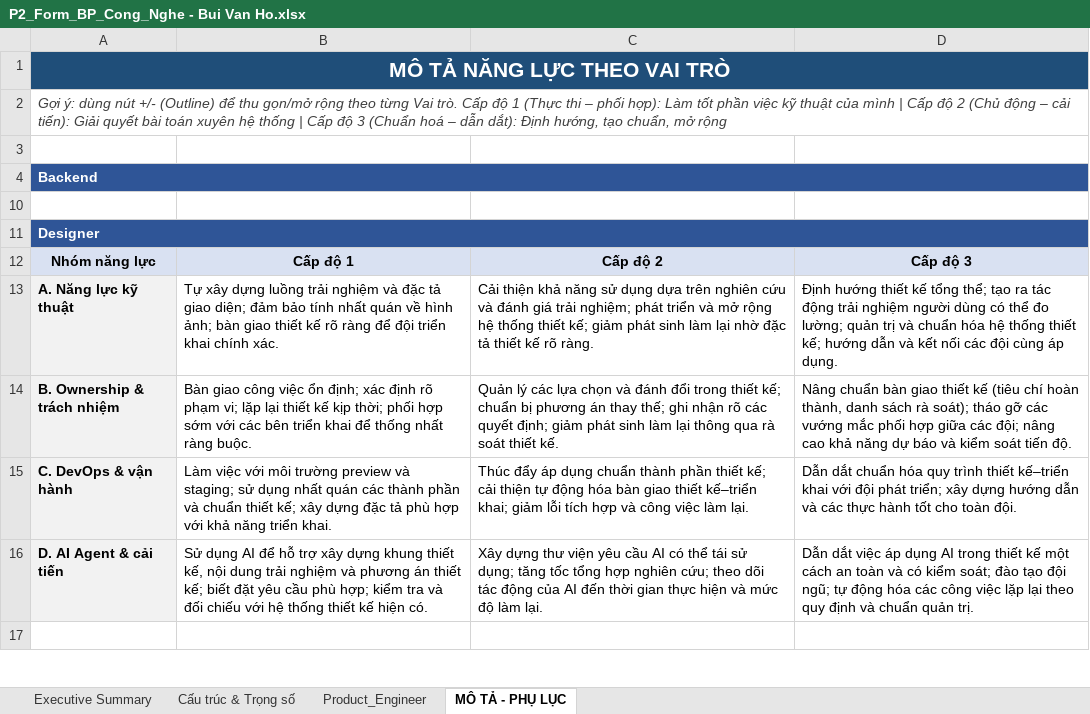
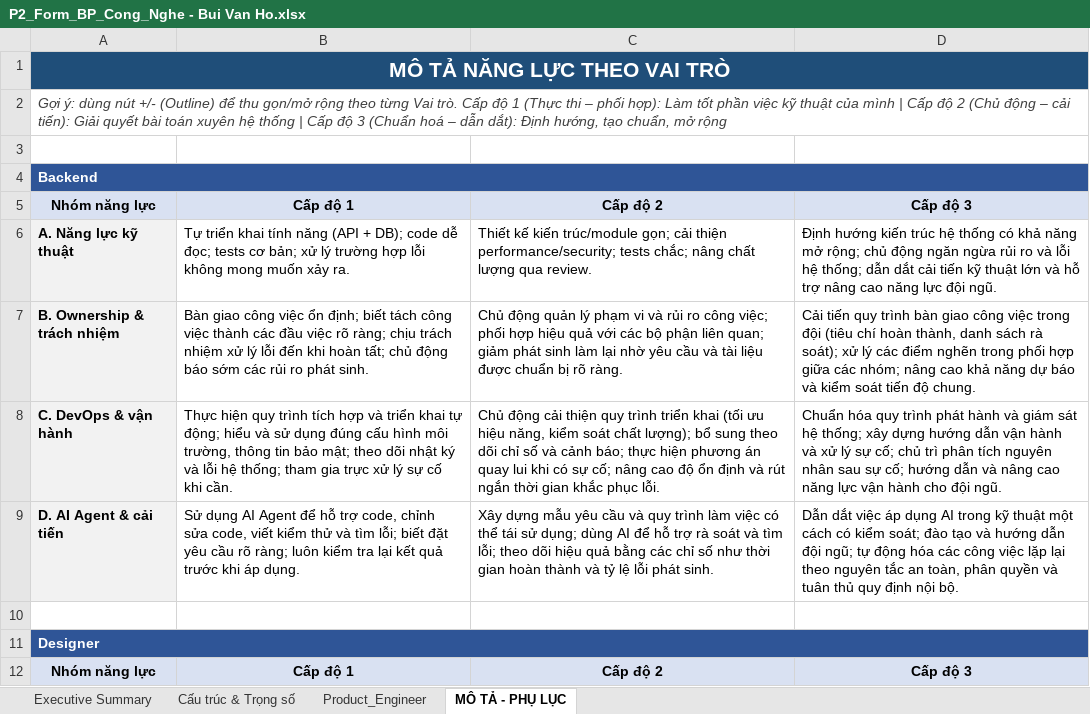
Before and after one commit to achoo254/project-management, an Excel workbook: members/P2_Form_BP_Cong_Nghe - Bui Van Ho.xlsx, sheet MÔ TẢ - PHỤ LỤC, drawn as a sheet; only a part is shown; the shorter side is filled out with more unchanged rows; values as stored, in another font and other column widths than the file's, no borders; table styles not drawn; the diff names each change by its address in the sheet, - before the commit and + after, or states it on an @@ line.

```diff
--- a/members/P2_Form_BP_Cong_Nghe - Bui Van Ho.xlsx (sheet MÔ TẢ - PHỤ LỤC)
+++ b/members/P2_Form_BP_Cong_Nghe - Bui Van Ho.xlsx (sheet MÔ TẢ - PHỤ LỤC)
@@ row 5 unhidden: Nhóm năng lực | Cấp độ 1 | Cấp độ 2 | Cấp độ 3 @@
@@ row 6 unhidden: A. Năng lực kỹ thuật | Tự triển khai tính năng (API + DB); code dễ đọc; tests cơ bản; xử lý trường hợp lỗi không mong muốn xảy ra. | Thiết kế kiến trúc/module gọn; cải thiện performance/security; tests chắc; nâng chất lượng qua review. | Định hướng kiến trúc hệ thống có khả năng mở rộng; chủ động ngăn ngừa rủi ro và lỗi hệ thống; dẫn dắt cải tiến kỹ thuật lớn và hỗ trợ nâng cao năng lực đội ngũ. @@
@@ row 7 unhidden: B. Ownership & trách nhiệm | Bàn giao công việc ổn định; biết tách công việc thành các đầu việc rõ ràng; chịu trách nhiệm xử lý lỗi đến khi hoàn tất; chủ động báo sớm các rủi ro phát sinh. | Chủ động quản lý phạm vi và rủi ro công việc; phối hợp hiệu quả với các bộ phận liên quan; giảm phát sinh làm lại nhờ yêu cầu và tài liệu được chuẩn bị rõ ràng. | Cải tiến quy trình bàn giao công việc trong đội (tiêu chí hoàn thành, danh sách rà soát); xử lý các điểm nghẽn trong phối hợp giữa các nhóm; nâng cao khả năng dự báo và kiểm soát tiến độ chung. @@
@@ row 8 unhidden: C. DevOps & vận hành | Thực hiện quy trình tích hợp và triển khai tự động; hiểu và sử dụng đúng cấu hình môi trường, thông tin bảo mật; theo dõi nhật ký và lỗi hệ thống; tham gia trực xử lý sự cố khi cần. | Chủ động cải thiện quy trình triển khai (tối ưu hiệu năng, kiểm soát chất lượng); bổ sung theo dõi chỉ số và cảnh báo; thực hiện phương án quay lui khi có sự cố; nâng cao độ ổn định và rút ngắn thời gian khắc phục lỗi. | Chuẩn hóa quy trình phát hành và giám sát hệ thống; xây dựng hướng dẫn vận hành và xử lý sự cố; chủ trì phân tích nguyên nhân sau sự cố; hướng dẫn và nâng cao năng lực vận hành cho đội ngũ. @@
@@ row 9 unhidden: D. AI Agent & cải tiến | Sử dụng AI Agent để hỗ trợ code, chỉnh sửa code, viết kiểm thử và tìm lỗi; biết đặt yêu cầu rõ ràng; luôn kiểm tra lại kết quả trước khi áp dụng. | Xây dựng mẫu yêu cầu và quy trình làm việc có thể tái sử dụng; dùng AI để hỗ trợ rà soát và tìm lỗi; theo dõi hiệu quả bằng các chỉ số như thời gian hoàn thành và tỷ lệ lỗi phát sinh. | Dẫn dắt việc áp dụng AI trong kỹ thuật một cách có kiểm soát; đào tạo và hướng dẫn đội ngũ; tự động hóa các công việc lặp lại theo nguyên tắc an toàn, phân quyền và tuân thủ quy định nội bộ. @@
```
Also changed, not shown: sheet Product_Engineer, sheet Cấu trúc & Trọng số, members/P2_Form_BP_Cong_Nghe - Dinh Tien Chuong.xlsx, 12 other files.
